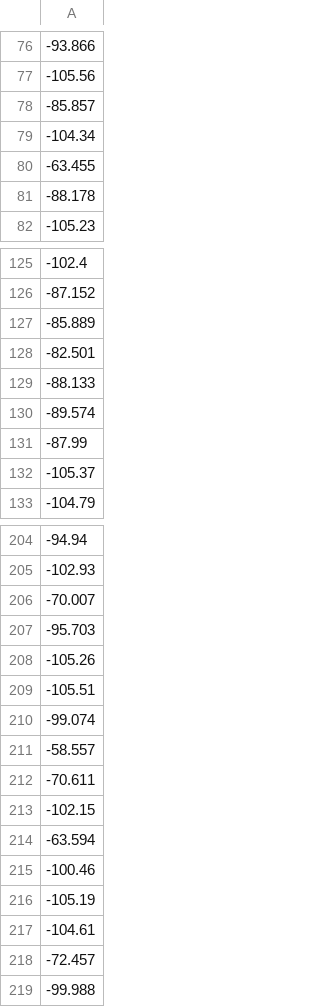
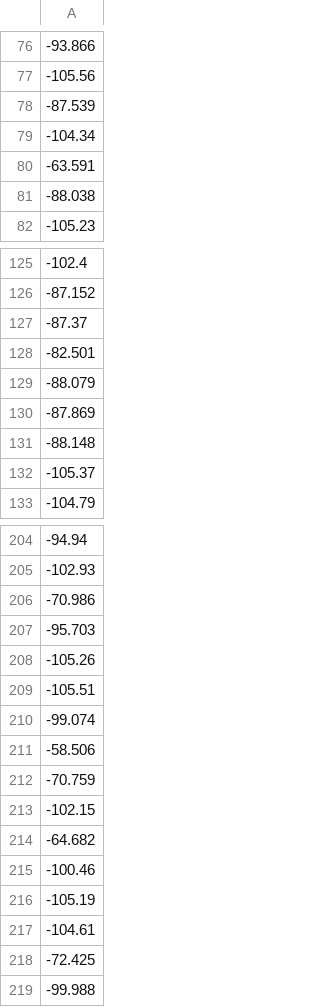
Before and after one commit to gurgentil/diffusion-gemv2, a CSV file: outputSim/13-Sep-2017_largeScalePwr_V2V.csv, drawn as a sheet; only a part is shown, gaps mark what is left out; the diff covers the shown part only.

```diff
--- a/outputSim/13-Sep-2017_largeScalePwr_V2V.csv
+++ b/outputSim/13-Sep-2017_largeScalePwr_V2V.csv
@@ -77,6 +77,6 @@
 -105.56
--85.857
+-87.539
 -104.34
--63.455
--88.178
+-63.591
+-88.038
 -105.23
@@ -126,7 +126,7 @@
 -87.152
--85.889
+-87.37
 -82.501
--88.133
--89.574
--87.99
+-88.079
+-87.869
+-88.148
 -105.37
@@ -205,3 +205,3 @@
 -102.93
--70.007
+-70.986
 -95.703
@@ -210,6 +210,6 @@
 -99.074
--58.557
--70.611
+-58.506
+-70.759
 -102.15
--63.594
+-64.682
 -100.46
@@ -217,3 +217,3 @@
 -104.61
--72.457
+-72.425
 -99.988
```
Also changed, not shown: 38 edited cells elsewhere in this file, outputSim/13-Sep-2017_commPairs_V2I.csv, outputSim/13-Sep-2017_largeScalePwr_V2I.csv, 14 other files.
